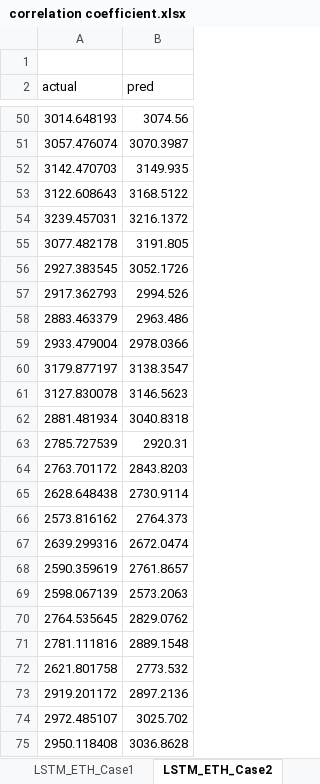
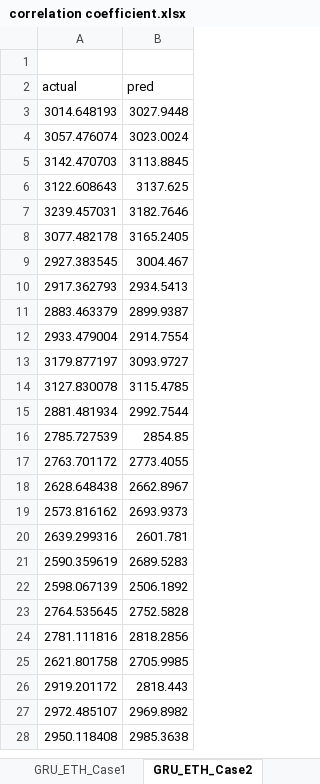
Before and after one commit to amjed87/doc, an Excel workbook: Practical/GRU/correlation coefficient.xlsx, sheet GRU_ETH_Case2, drawn as a sheet; only a part is shown, gaps mark what is left out; values as stored, in another font and other column widths than the file's, no borders; charts and pictures not drawn; addresses are those after the commit; the diff covers the shown part only; the diff names each change by its address in the sheet, - before the commit and + after, or states it on an @@ line.

```diff
--- a/Practical/GRU/correlation coefficient.xlsx (sheet GRU_ETH_Case2)
+++ b/Practical/GRU/correlation coefficient.xlsx (sheet GRU_ETH_Case2)
-sheet tab: LSTM_ETH_Case1
+sheet tab: GRU_ETH_Case1
-sheet tab: LSTM_ETH_Case2
+sheet tab: GRU_ETH_Case2
-B3 (pred): 3074.56
+B3 (pred): 3027.9448
-B4 (pred): 3070.3987
+B4 (pred): 3023.0024
-B5 (pred): 3149.935
+B5 (pred): 3113.8845
-B6 (pred): 3168.5122
+B6 (pred): 3137.625
-B7 (pred): 3216.1372
+B7 (pred): 3182.7646
-B8 (pred): 3191.805
+B8 (pred): 3165.2405
-B9 (pred): 3052.1726
+B9 (pred): 3004.467
-B10 (pred): 2994.526
+B10 (pred): 2934.5413
-B11 (pred): 2963.486
+B11 (pred): 2899.9387
-B12 (pred): 2978.0366
+B12 (pred): 2914.7554
-B13 (pred): 3138.3547
+B13 (pred): 3093.9727
-B14 (pred): 3146.5623
+B14 (pred): 3115.4785
-B15 (pred): 3040.8318
+B15 (pred): 2992.7544
-B16 (pred): 2920.31
+B16 (pred): 2854.85
-B17 (pred): 2843.8203
+B17 (pred): 2773.4055
-B18 (pred): 2730.9114
+B18 (pred): 2662.8967
-B19 (pred): 2764.373
+B19 (pred): 2693.9373
-B20 (pred): 2672.0474
+B20 (pred): 2601.781
-B21 (pred): 2761.8657
+B21 (pred): 2689.5283
-B22 (pred): 2573.2063
+B22 (pred): 2506.1892
-B23 (pred): 2829.0762
+B23 (pred): 2752.5828
-B24 (pred): 2889.1548
+B24 (pred): 2818.2856
-B25 (pred): 2773.532
+B25 (pred): 2705.9985
-B26 (pred): 2897.2136
+B26 (pred): 2818.443
-B27 (pred): 3025.702
+B27 (pred): 2969.8982
-B28 (pred): 3036.8628
+B28 (pred): 2985.3638
```
Also changed, not shown: 60 added rows, 48 removed rows and 302 edited cells elsewhere in this sheet, sheet GRU_BTC_Case2, sheet GRU_BTC_Case1, sheet GRU_ETH_Case1, other sheet tabs, charts or pictures, Practical/bidLSTM/correlation coefficient.xlsx, Practical/hybrid-LSTM-bidLSTM-GRU/correlation coefficient.xlsx, 35 other files.
